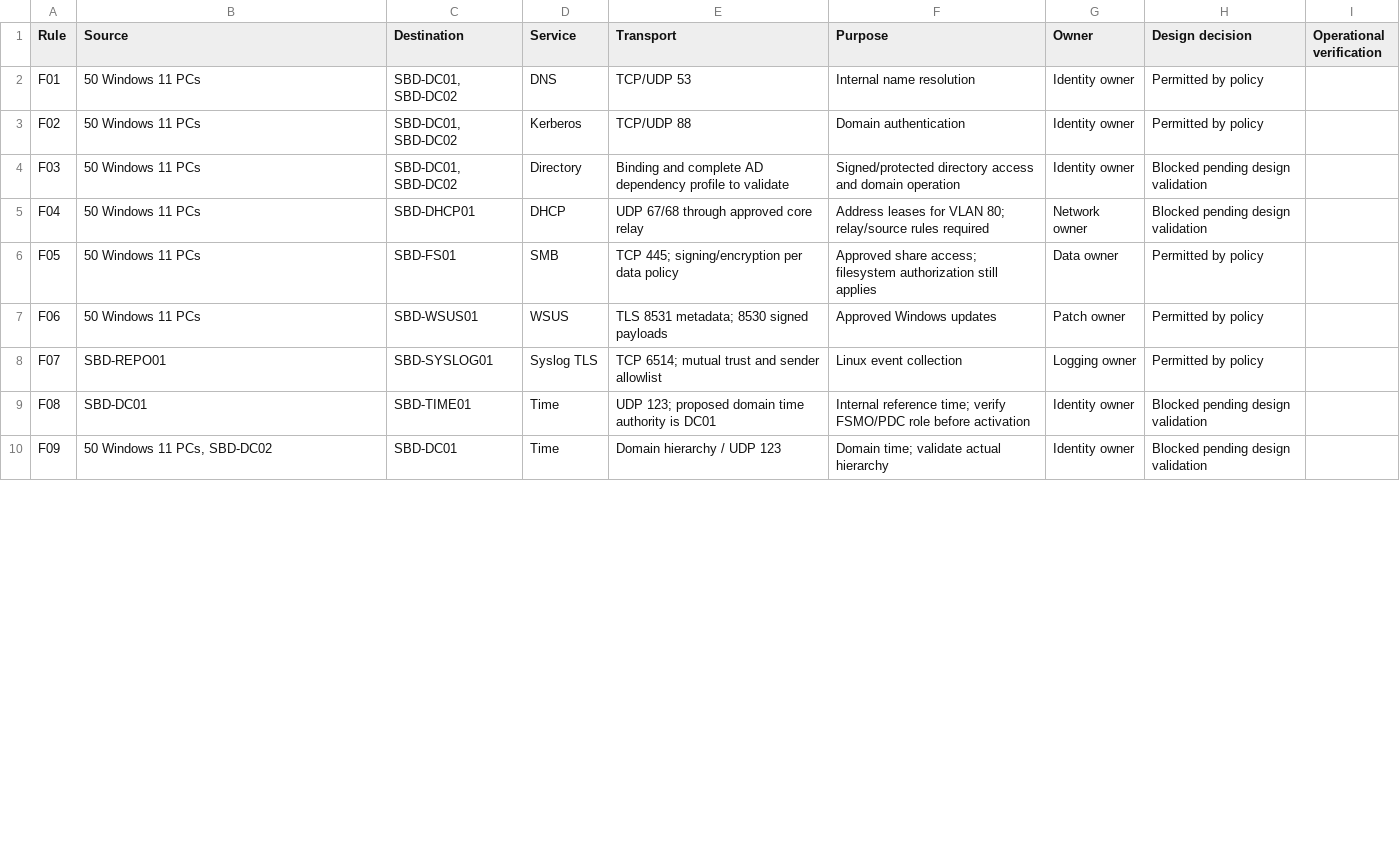
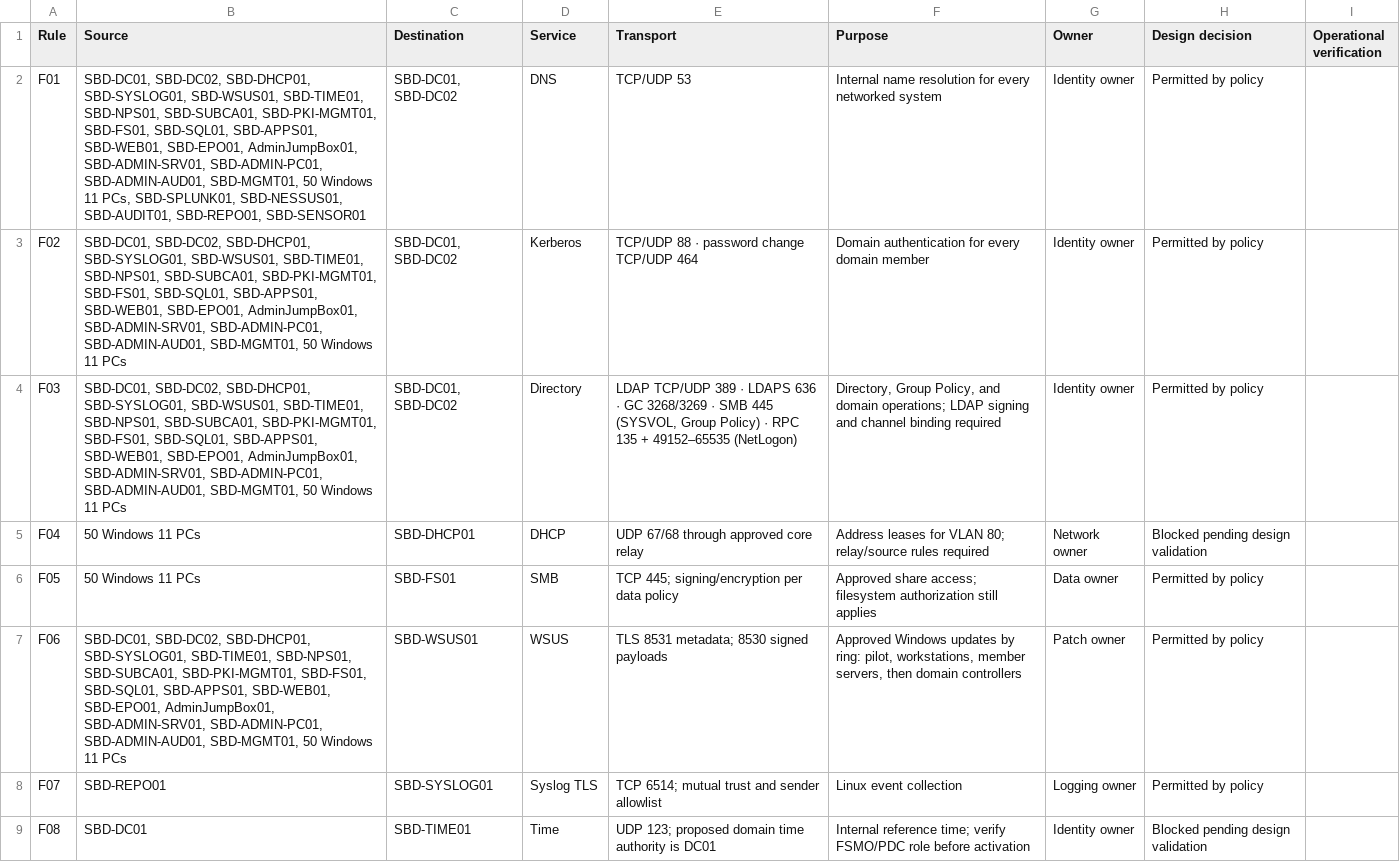
Before and after one commit to SecureByDesignInc/secure-by-design-website, a CSV file: public/inside-network-model/network-traffic-matrix.csv, drawn as a sheet; only a part is shown; the shorter side is filled out with more unchanged rows; the diff covers the shown part only.

```diff
--- a/public/inside-network-model/network-traffic-matrix.csv
+++ b/public/inside-network-model/network-traffic-matrix.csv
@@ -1,8 +1,8 @@
 "Rule","Source","Destination","Service","Transport","Purpose","Owner","Design decision","Operational verification"
-"F01","50 Windows 11 PCs","SBD-DC01, SBD-DC02","DNS","TCP/UDP 53","Internal name resolution","Identity owner","Permitted by policy",""
-"F02","50 Windows 11 PCs","SBD-DC01, SBD-DC02","Kerberos","TCP/UDP 88","Domain authentication","Identity owner","Permitted by policy",""
-"F03","50 Windows 11 PCs","SBD-DC01, SBD-DC02","Directory","Binding and complete AD dependency profile to validate","Signed/protected directory access and domain operation","Identity owner","Blocked pending design validation",""
+"F01","SBD-DC01, SBD-DC02, SBD-DHCP01, SBD-SYSLOG01, SBD-WSUS01, SBD-TIME01, SBD-NPS01, SBD-SUBCA01, SBD-PKI-MGMT01, SBD-FS01, SBD-SQL01, SBD-APPS01, SBD-WEB01, SBD-EPO01, AdminJumpBox01, SBD-ADMIN-SRV01, SBD-ADMIN-PC01, SBD-ADMIN-AUD01, SBD-MGMT01, 50 Windows 11 PCs, SBD-SPLUNK01, SBD-NESSUS01, SBD-AUDIT01, SBD-REPO01, SBD-SENSOR01","SBD-DC01, SBD-DC02","DNS","TCP/UDP 53","Internal name resolution for every networked system","Identity owner","Permitted by policy",""
+"F02","SBD-DC01, SBD-DC02, SBD-DHCP01, SBD-SYSLOG01, SBD-WSUS01, SBD-TIME01, SBD-NPS01, SBD-SUBCA01, SBD-PKI-MGMT01, SBD-FS01, SBD-SQL01, SBD-APPS01, SBD-WEB01, SBD-EPO01, AdminJumpBox01, SBD-ADMIN-SRV01, SBD-ADMIN-PC01, SBD-ADMIN-AUD01, SBD-MGMT01, 50 Windows 11 PCs","SBD-DC01, SBD-DC02","Kerberos","TCP/UDP 88 · password change TCP/UDP 464","Domain authentication for every domain member","Identity owner","Permitted by policy",""
+"F03","SBD-DC01, SBD-DC02, SBD-DHCP01, SBD-SYSLOG01, SBD-WSUS01, SBD-TIME01, SBD-NPS01, SBD-SUBCA01, SBD-PKI-MGMT01, SBD-FS01, SBD-SQL01, SBD-APPS01, SBD-WEB01, SBD-EPO01, AdminJumpBox01, SBD-ADMIN-SRV01, SBD-ADMIN-PC01, SBD-ADMIN-AUD01, SBD-MGMT01, 50 Windows 11 PCs","SBD-DC01, SBD-DC02","Directory","LDAP TCP/UDP 389 · LDAPS 636 · GC 3268/3269 · SMB 445 (SYSVOL, Group Policy) · RPC 135 + 49152–65535 (NetLogon)","Directory, Group Policy, and domain operations; LDAP signing and channel binding required","Identity owner","Permitted by policy",""
 "F04","50 Windows 11 PCs","SBD-DHCP01","DHCP","UDP 67/68 through approved core relay","Address leases for VLAN 80; relay/source rules required","Network owner","Blocked pending design validation",""
 "F05","50 Windows 11 PCs","SBD-FS01","SMB","TCP 445; signing/encryption per data policy","Approved share access; filesystem authorization still applies","Data owner","Permitted by policy",""
-"F06","50 Windows 11 PCs","SBD-WSUS01","WSUS","TLS 8531 metadata; 8530 signed payloads","Approved Windows updates","Patch owner","Permitted by policy",""
+"F06","SBD-DC01, SBD-DC02, SBD-DHCP01, SBD-SYSLOG01, SBD-TIME01, SBD-NPS01, SBD-SUBCA01, SBD-PKI-MGMT01, SBD-FS01, SBD-SQL01, SBD-APPS01, SBD-WEB01, SBD-EPO01, AdminJumpBox01, SBD-ADMIN-SRV01, SBD-ADMIN-PC01, SBD-ADMIN-AUD01, SBD-MGMT01, 50 Windows 11 PCs","SBD-WSUS01","WSUS","TLS 8531 metadata; 8530 signed payloads","Approved Windows updates by ring: pilot, workstations, member servers, then domain controllers","Patch owner","Permitted by policy",""
 "F07","SBD-REPO01","SBD-SYSLOG01","Syslog TLS","TCP 6514; mutual trust and sender allowlist","Linux event collection","Logging owner","Permitted by policy",""
```
Also changed, not shown: 4 added rows and 12 edited cells elsewhere in this file, 43 other files.
